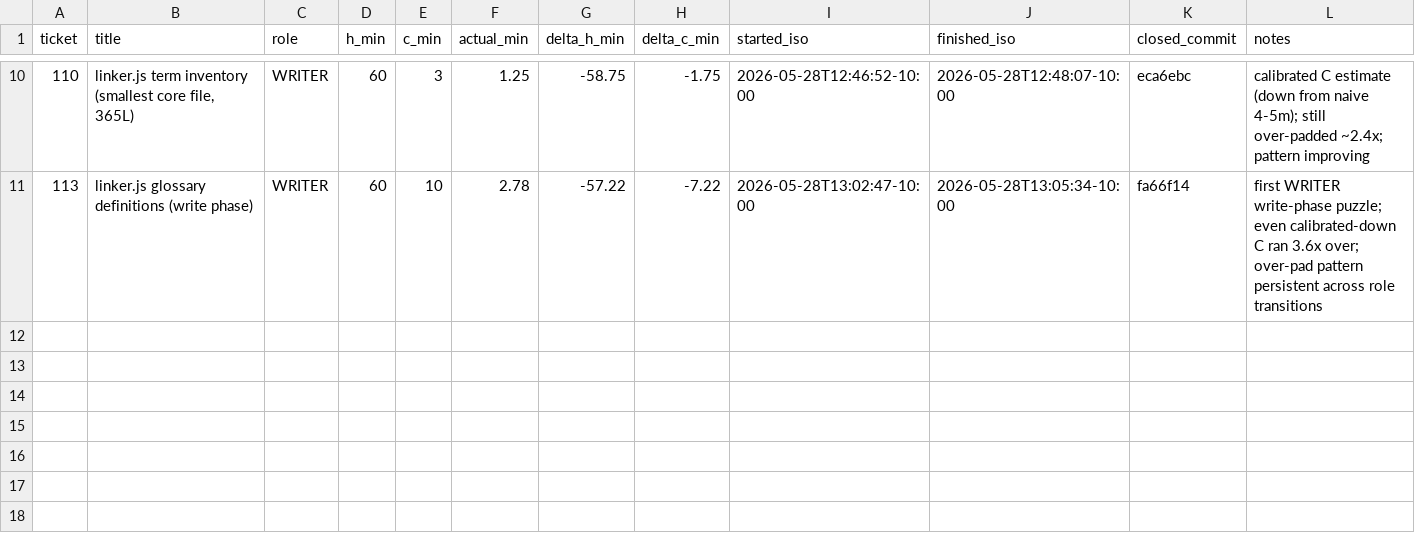
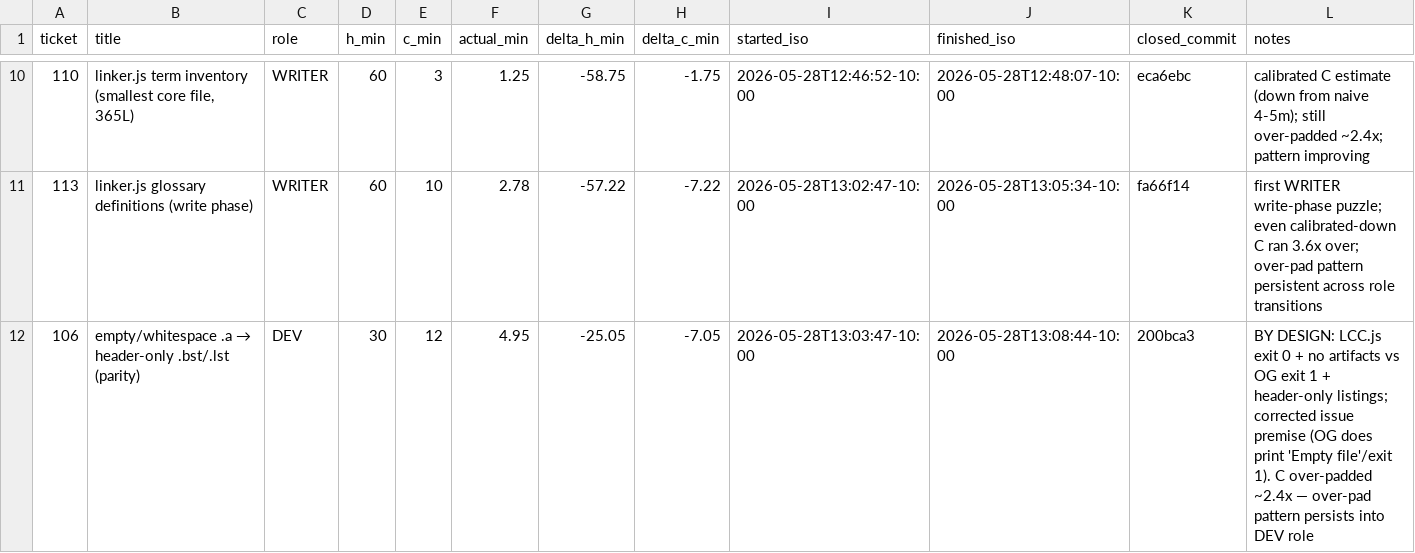
Before and after one commit to avidrucker/lccjs, a CSV file: docs/puzzle-velocity.csv, drawn as a sheet; only a part is shown, gaps mark what is left out.

```diff
--- a/docs/puzzle-velocity.csv
+++ b/docs/puzzle-velocity.csv
@@ -11 +11,2 @@ ticket,title,role,h_min,c_min,actual_min,delta_h_min,delta_c_min,started_iso,fin
 113,"linker.js glossary definitions (write phase)",WRITER,60,10,2.78,-57.22,-7.22,2026-05-28T13:02:47-10:00,2026-05-28T13:05:34-10:00,fa66f14,"first WRITER write-phase puzzle; even calibrated-down C ran 3.6x over; over-pad pattern persistent across role transitions"
+106,"empty/whitespace .a → header-only .bst/.lst (parity)",DEV,30,12,4.95,-25.05,-7.05,2026-05-28T13:03:47-10:00,2026-05-28T13:08:44-10:00,200bca3,"BY DESIGN: LCC.js exit 0 + no artifacts vs OG exit 1 + header-only listings; corrected issue premise (OG does print 'Empty file'/exit 1). C over-padded ~2.4x — over-pad pattern persists into DEV role"
```
